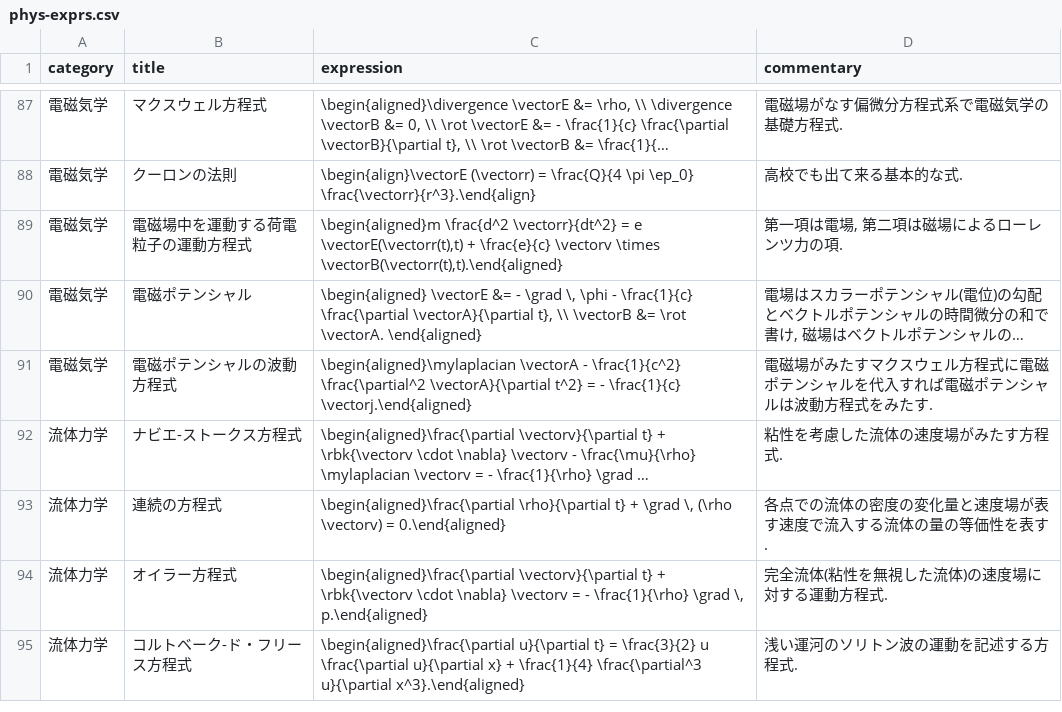
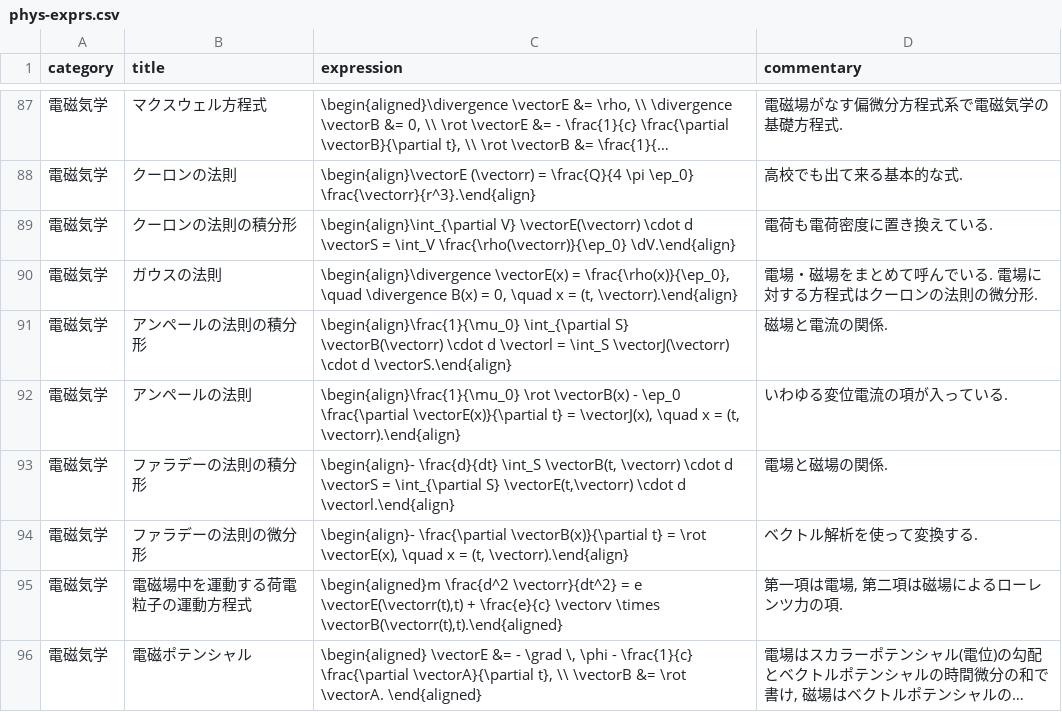
Before and after one commit to phasetr/vocmem, a CSV file: scripts/phys-exprs.csv, drawn as a sheet; only a part is shown, gaps mark what is left out; the shorter side is filled out with more unchanged rows; long unchanged cells end in ….

```diff
--- a/scripts/phys-exprs.csv
+++ b/scripts/phys-exprs.csv
@@ -88,2 +88,8 @@ category,title,expression,commentary
 "電磁気学","クーロンの法則","\begin{align}\vectorE (\vectorr) = \frac{Q}{4 \pi \ep_0} \frac{\vectorr}{r^3}.\end{align}","高校でも出て来る基本的な式."
+"電磁気学","クーロンの法則の積分形","\begin{align}\int_{\partial V} \vectorE(\vectorr) \cdot d \vectorS = \int_V \frac{\rho(\vectorr)}{\ep_0} \dV.\end{align}","電荷も電荷密度に置き換えている."
+"電磁気学","ガウスの法則","\begin{align}\divergence \vectorE(x) = \frac{\rho(x)}{\ep_0}, \quad \divergence B(x) = 0, \quad x = (t, \vectorr).\end{align}","電場・磁場をまとめて呼んでいる. 電場に対する方程式はクーロンの法則の微分形."
+"電磁気学","アンペールの法則の積分形","\begin{align}\frac{1}{\mu_0} \int_{\partial S} \vectorB(\vectorr) \cdot d \vectorl = \int_S \vectorJ(\vectorr) \cdot d \vectorS.\end{align}","磁場と電流の関係."
+"電磁気学","アンペールの法則","\begin{align}\frac{1}{\mu_0} \rot \vectorB(x) - \ep_0 \frac{\partial \vectorE(x)}{\partial t} = \vectorJ(x), \quad x = (t, \vectorr).\end{align}","いわゆる変位電流の項が入っている."
+"電磁気学","ファラデーの法則の積分形","\begin{align}- \frac{d}{dt} \int_S \vectorB(t, \vectorr) \cdot d \vectorS = \int_{\partial S} \vectorE(t,\vectorr) \cdot d \vectorl.\end{align}","電場と磁場の関係."
+"電磁気学","ファラデーの法則の微分形","\begin{align}- \frac{\partial \vectorB(x)}{\partial t} = \rot \vectorE(x), \quad x = (t, \vectorr).\end{align}","ベクトル解析を使って変換する."
 "電磁気学","電磁場中を運動する荷電粒子の運動方程式","\begin{aligned}m \frac{d^2 \vectorr}{dt^2} = e \vectorE(\vectorr(t),t) + \frac{e}{c} \vectorv \times \vectorB(\vectorr(t),t).\end{aligned}","第一項は電場, 第二項は磁場によるローレンツ力の項."
```
Also changed, not shown: 3 other files.
